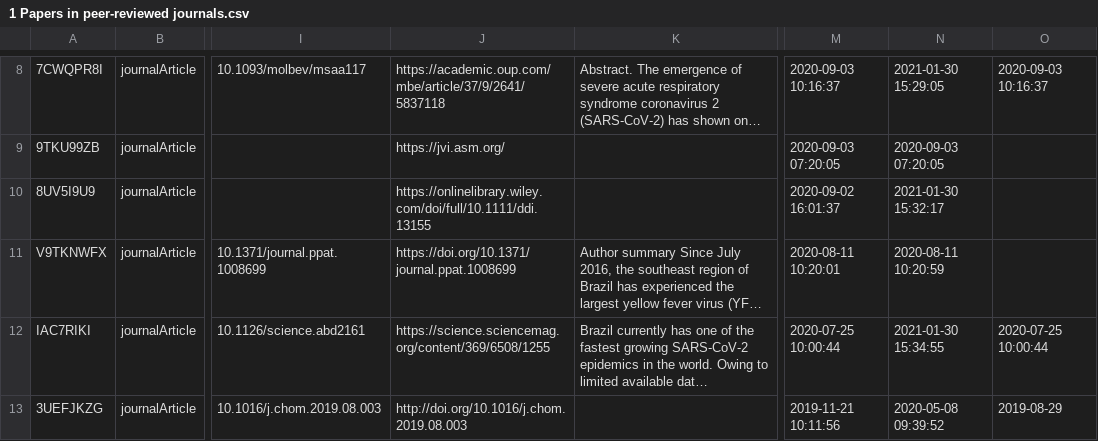
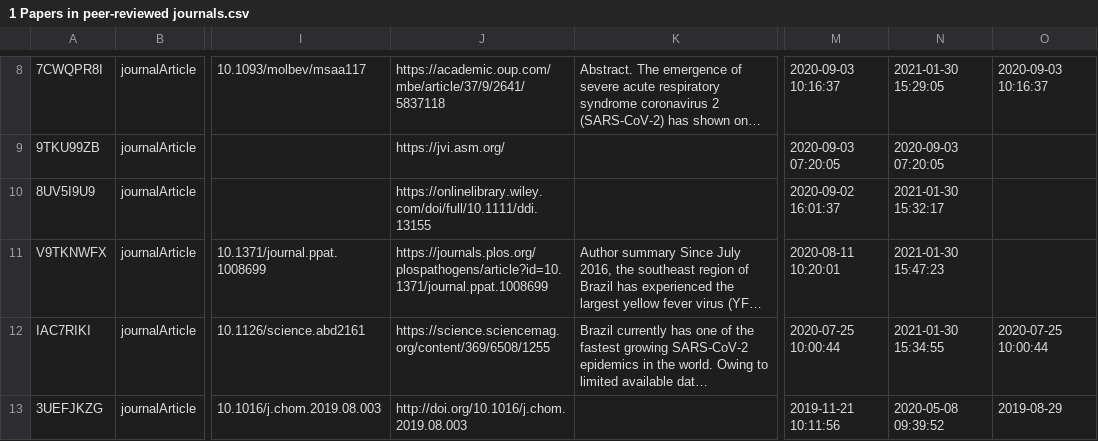
Before and after one commit to yannforget/spell-website, a CSV file: zotero/1 Papers in peer-reviewed journals.csv, drawn as a sheet; only a part is shown, gaps mark what is left out; long unchanged cells end in …; the diff covers the shown part only; the diff names each change by its address in the sheet, - before the commit and + after, or states it on an @@ line.

```diff
--- a/zotero/1 Papers in peer-reviewed journals.csv
+++ b/zotero/1 Papers in peer-reviewed journals.csv
-J11: https://doi.org/10.1371/journal.ppat.1008699
+J11: https://journals.plos.org/plospathogens/article?id=10.1371/journal.ppat.1008699
-N11: 2020-08-11 10:20:59
+N11: 2021-01-30 15:47:23
```
Also changed, not shown: 1 added row elsewhere in this file.
